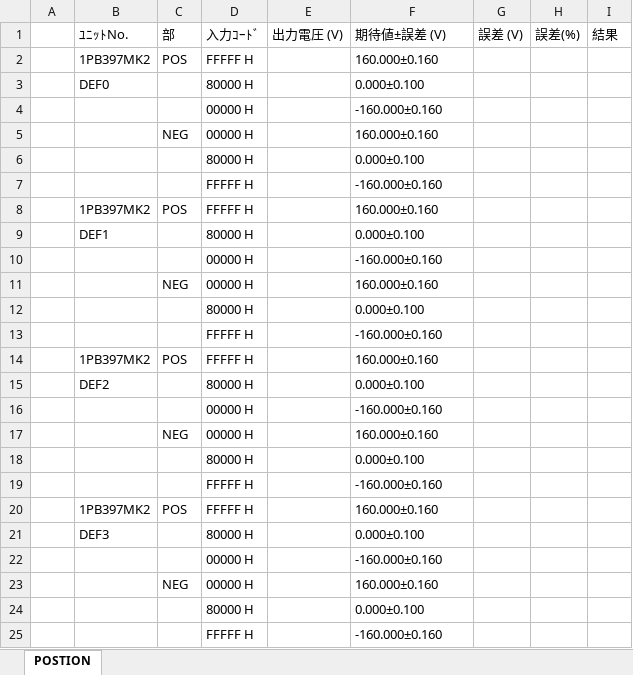
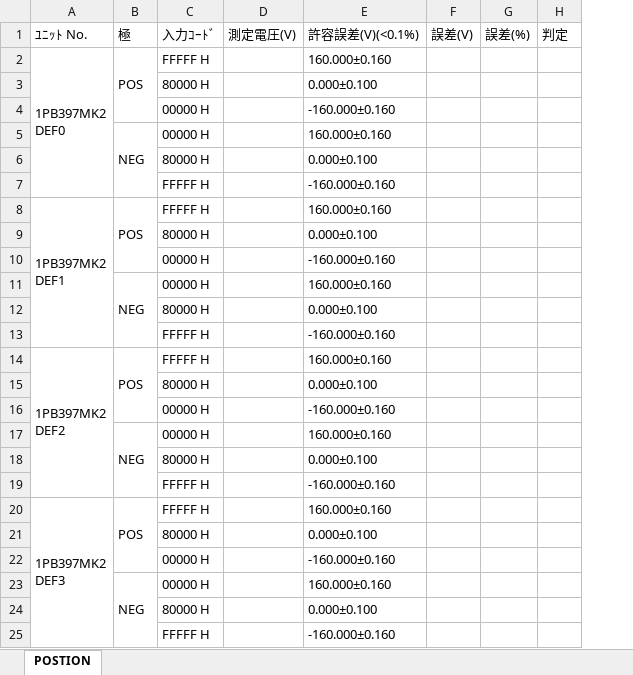
Before and after one commit to eijikushino/ontoku, an Excel workbook: template/dc_char_position.xlsx, sheet POSTION, drawn as a sheet; values as stored, in another font and other column widths than the file's, no cell formats; removed rows and columns are numbered as before the commit, all else as after; ↵ is a line break in a cell; the diff names each change by its address in the sheet, - before the commit and + after, or states it on an @@ line.

```diff
--- a/template/dc_char_position.xlsx (sheet POSTION)
+++ b/template/dc_char_position.xlsx (sheet POSTION)
-column A, empty
-column B, rows 1-21: ﾕﾆｯﾄNo. | 1PB397MK2 | DEF0 |  |  |  |  | 1PB397MK2 | DEF1 |  |  |  |  | 1PB397MK2 | DEF2 |  |  |  |  | 1PB397MK2 | DEF3
+column A, rows 1-20: ﾕﾆｯﾄ No. | 1PB397MK2 ↵ DEF0 |  |  |  |  |  | 1PB397MK2 ↵ DEF1 |  |  |  |  |  | 1PB397MK2 ↵ DEF2 |  |  |  |  |  | 1PB397MK2 ↵ DEF3
-column E, row 1: 出力電圧 (V)
+column D, row 1: 測定電圧(V)
-column G, row 1: 誤差 (V)
+column F, row 1: 誤差(V)
-column I, row 1: 結果
+column H, row 1: 判定
-B1: 部
+B1: 極
-E1: 期待値±誤差 (V)
+E1: 許容誤差(V)(<0.1%)
+B2:B4 merged
+B5:B7 merged
+B8:B10 merged
+B11:B13 merged
+B14:B16 merged
+B17:B19 merged
+B20:B22 merged
+B23:B25 merged
```
Also changed, not shown: cell formats, 4 other files.
